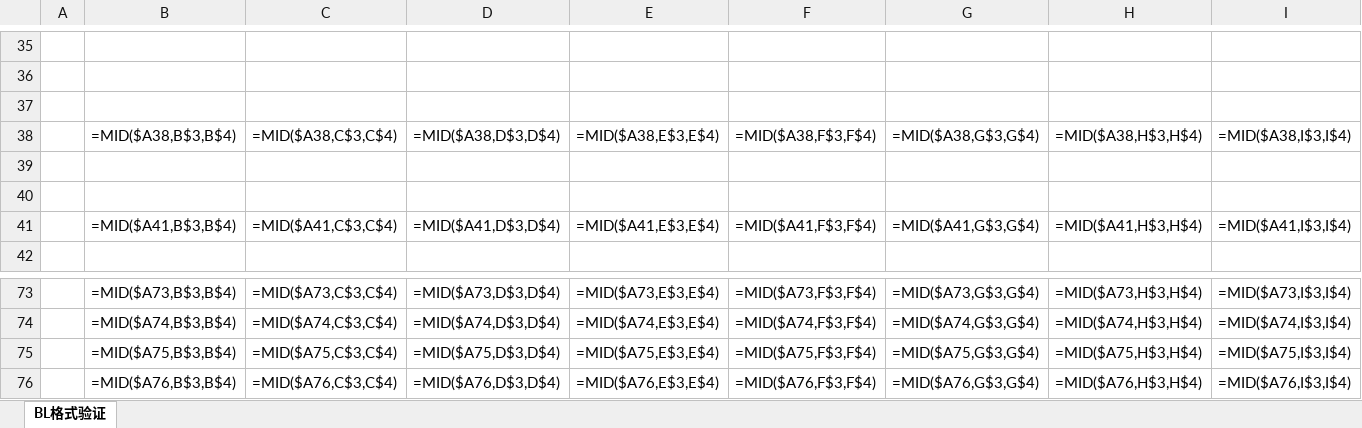
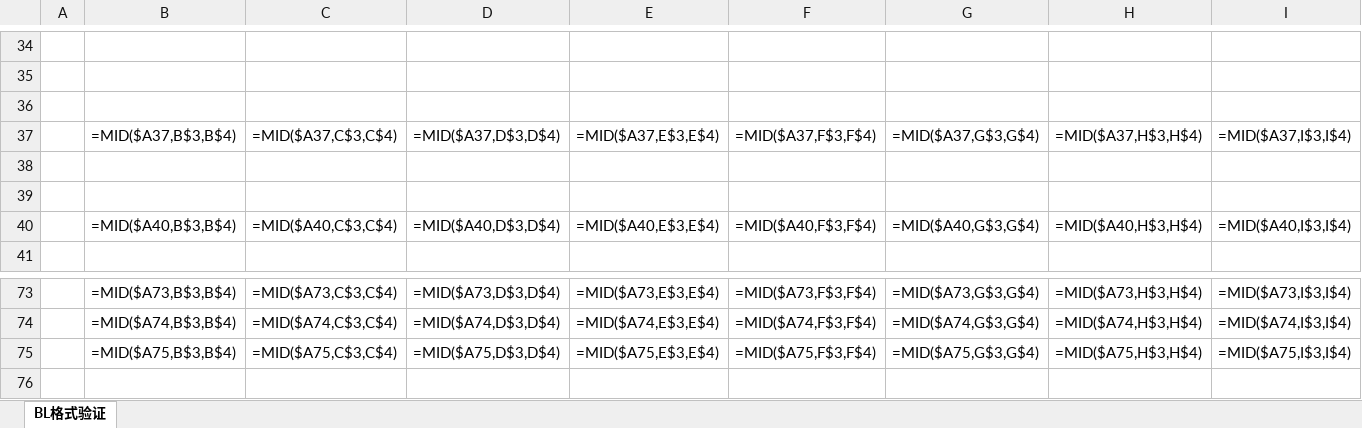
Before and after one commit to tango-52/Data-Processing, an Excel workbook: Data/Tdoc.xlsx, sheet BL格式验证, drawn as a sheet; only a part is shown, gaps mark what is left out; values as stored, in another font and other column widths than the file's, no borders; formulas without a stored value are shown as written; removed rows and columns are numbered as before the commit, all else as after; rows hold the shown columns only; the diff covers the shown part only; the diff names each change by its address in the sheet, - before the commit and + after, or states it on an @@ line.

```diff
--- a/Data/Tdoc.xlsx (sheet BL格式验证)
+++ b/Data/Tdoc.xlsx (sheet BL格式验证)
-B37: =MID($A38,B$3,B$4)
+B37: =MID($A37,B$3,B$4)
-C37: =MID($A38,C$3,C$4)
+C37: =MID($A37,C$3,C$4)
-D37: =MID($A38,D$3,D$4)
+D37: =MID($A37,D$3,D$4)
-E37: =MID($A38,E$3,E$4)
+E37: =MID($A37,E$3,E$4)
-F37: =MID($A38,F$3,F$4)
+F37: =MID($A37,F$3,F$4)
-G37: =MID($A38,G$3,G$4)
+G37: =MID($A37,G$3,G$4)
-H37: =MID($A38,H$3,H$4)
+H37: =MID($A37,H$3,H$4)
-I37: =MID($A38,I$3,I$4)
+I37: =MID($A37,I$3,I$4)
-B40: =MID($A41,B$3,B$4)
+B40: =MID($A40,B$3,B$4)
-C40: =MID($A41,C$3,C$4)
+C40: =MID($A40,C$3,C$4)
-D40: =MID($A41,D$3,D$4)
+D40: =MID($A40,D$3,D$4)
-E40: =MID($A41,E$3,E$4)
+E40: =MID($A40,E$3,E$4)
-F40: =MID($A41,F$3,F$4)
+F40: =MID($A40,F$3,F$4)
-G40: =MID($A41,G$3,G$4)
+G40: =MID($A40,G$3,G$4)
-H40: =MID($A41,H$3,H$4)
+H40: =MID($A40,H$3,H$4)
-I40: =MID($A41,I$3,I$4)
+I40: =MID($A40,I$3,I$4)
-row 76:  | =MID($A76,B$3,B$4) | =MID($A76,C$3,C$4) | =MID($A76,D$3,D$4) | =MID($A76,E$3,E$4) | =MID($A76,F$3,F$4) | =MID($A76,G$3,G$4) | =MID($A76,H$3,H$4) | =MID($A76,I$3,I$4)
```
Also changed, not shown: 2 added rows, 2 removed rows, 260 edited cells and cell formats elsewhere in this sheet, Data/SHARP_SA.xlsx, 1 other file.
